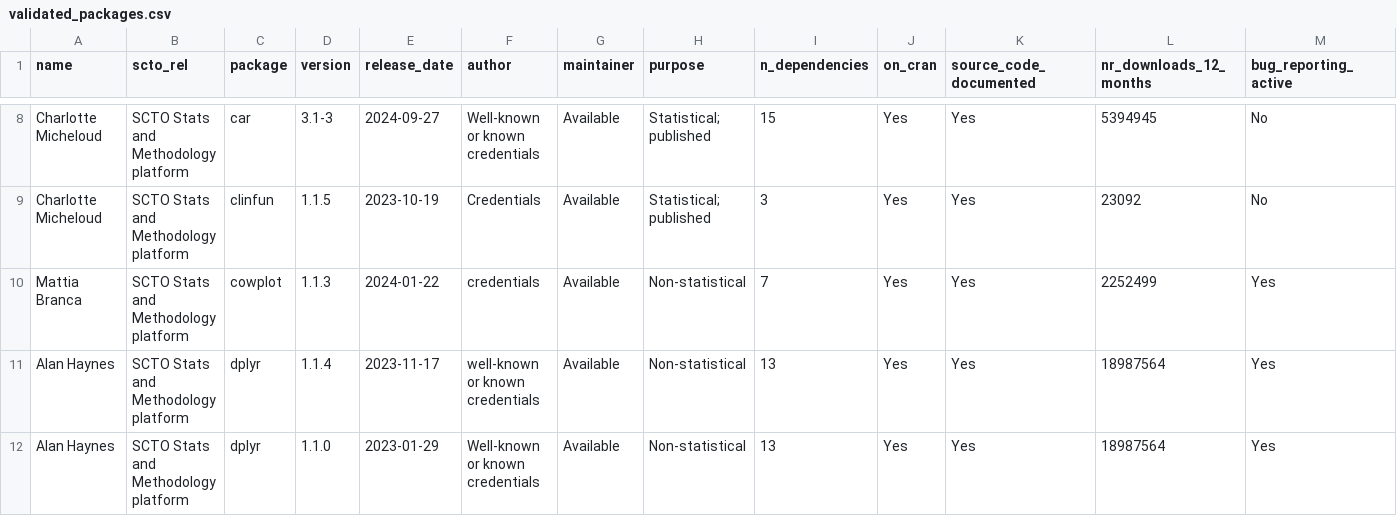
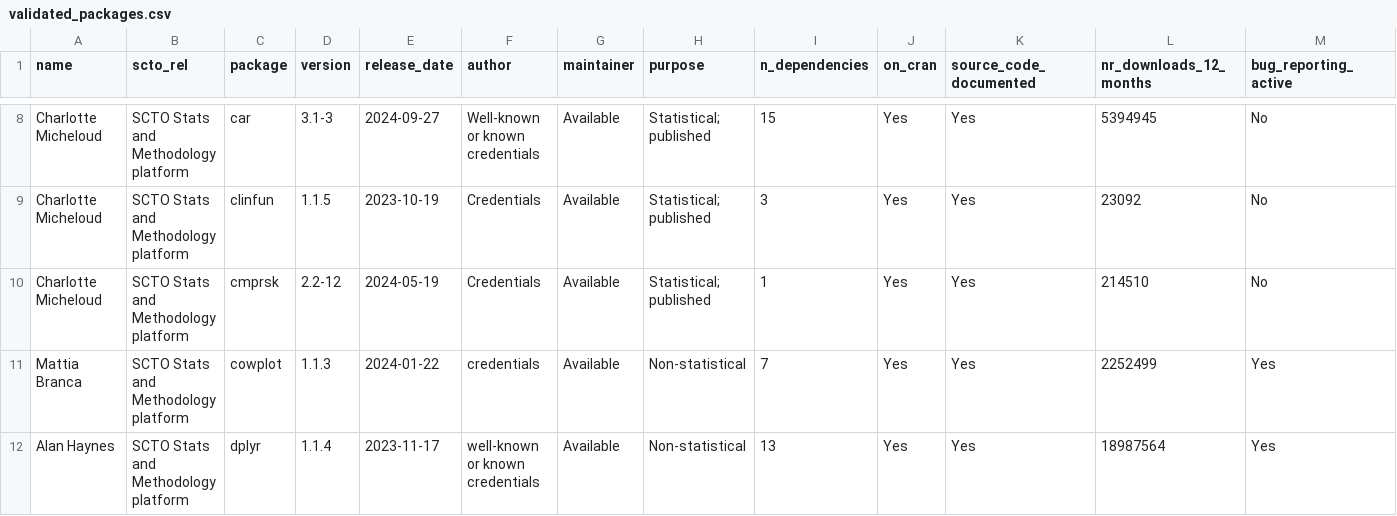
Before and after one commit to SwissClinicalTrialOrganisation/validation_platform, a CSV file: tables/validated_packages.csv, drawn as a sheet; only a part is shown, gaps mark what is left out; the shorter side is filled out with more unchanged rows; rows hold the shown columns only; the diff names each change by its address in the sheet, - before the commit and + after, or states it on an @@ line.

Commit message:
add new packages

```diff
--- a/tables/validated_packages.csv
+++ b/tables/validated_packages.csv
+row 10: Charlotte Micheloud | SCTO Stats and Methodology platform | cmprsk | 2.2-12 | 2024-05-19 | Credentials | Available | Statistical; published | 1 | Yes | Yes | 214510 | No
```
